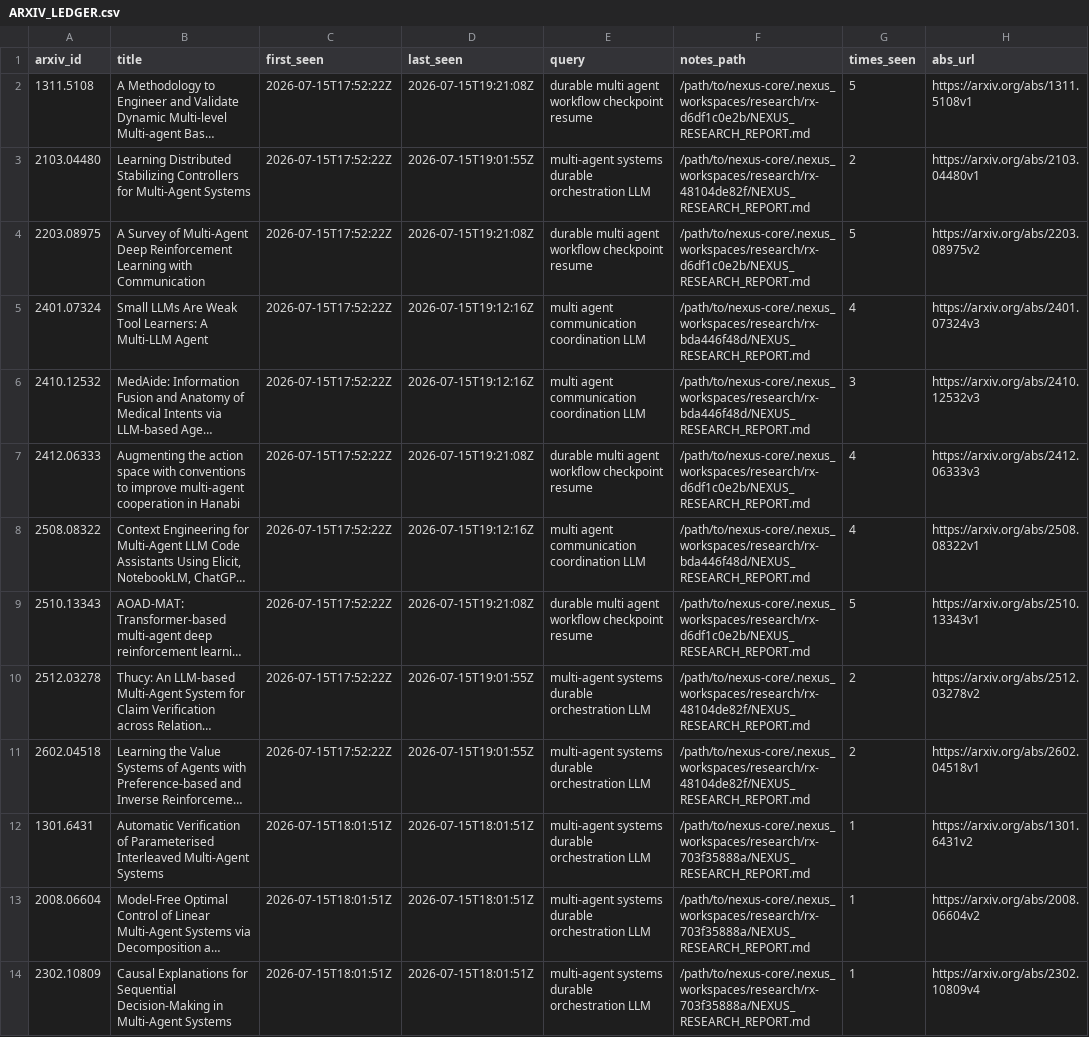
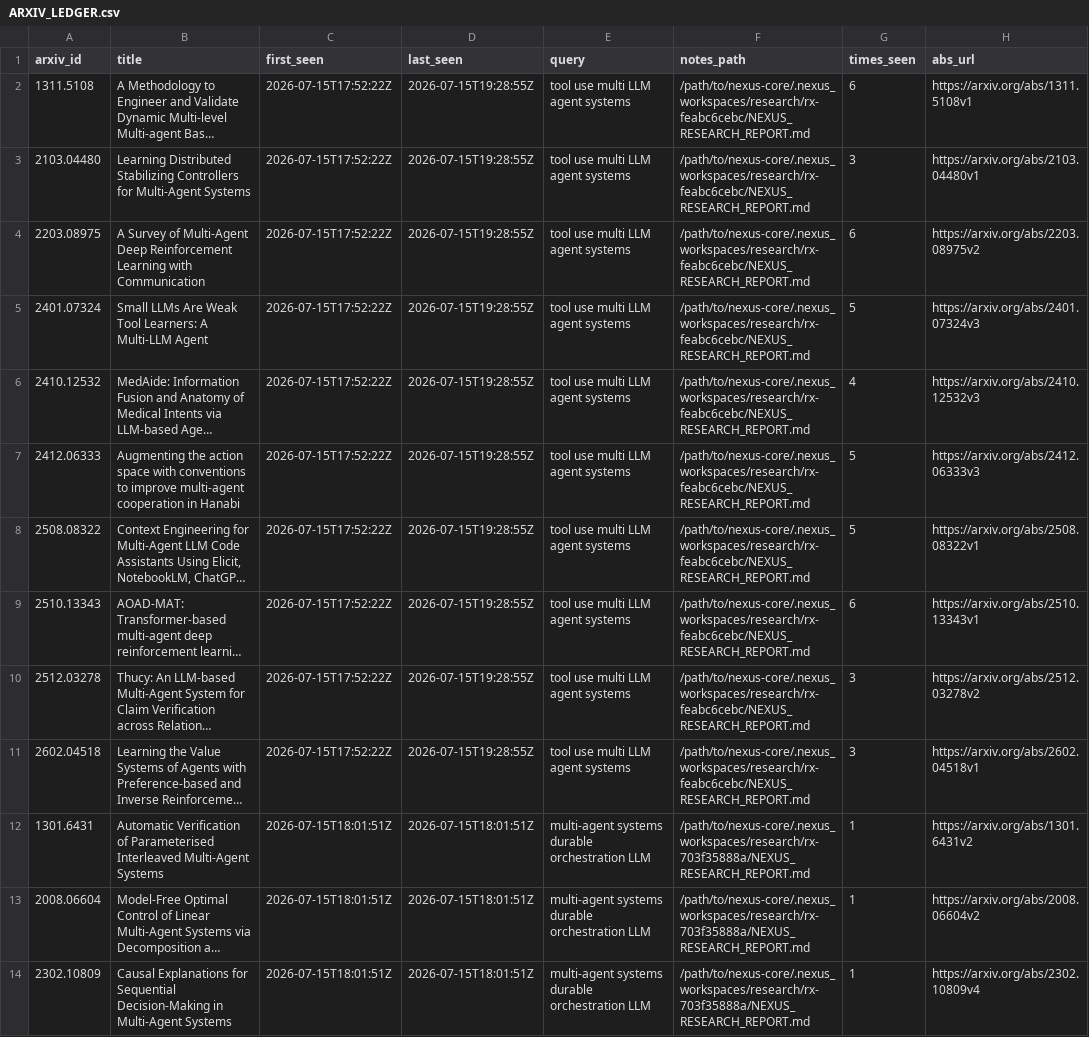
Before and after one commit to VincentMarquez/nexus-core, a CSV file: docs/ARXIV_LEDGER.csv, drawn as a sheet; only a part is shown; long unchanged cells end in …; the diff covers the shown part only; the diff names each change by its address in the sheet, - before the commit and + after, or states it on an @@ line.

Commit message:
chore(alive): full cycle: 20 arxiv + 20 repos + Grok 4.5 apply (turns≤64)

```diff
--- a/docs/ARXIV_LEDGER.csv
+++ b/docs/ARXIV_LEDGER.csv
-D2 (last_seen): 2026-07-15T19:21:08Z
+D2 (last_seen): 2026-07-15T19:28:55Z
-E2 (query): durable multi agent workflow checkpoint resume
+E2 (query): tool use multi LLM agent systems
-F2 (notes_path): /path/to/nexus-core/.nexus_workspaces/research/rx-d6df1c0e2b/NEXUS_RESEARCH_REPORT.md
+F2 (notes_path): /path/to/nexus-core/.nexus_workspaces/research/rx-feabc6cebc/NEXUS_RESEARCH_REPORT.md
-G2 (times_seen): 5
+G2 (times_seen): 6
-D3 (last_seen): 2026-07-15T19:01:55Z
+D3 (last_seen): 2026-07-15T19:28:55Z
-E3 (query): multi-agent systems durable orchestration LLM
+E3 (query): tool use multi LLM agent systems
-F3 (notes_path): /path/to/nexus-core/.nexus_workspaces/research/rx-48104de82f/NEXUS_RESEARCH_REPORT.md
+F3 (notes_path): /path/to/nexus-core/.nexus_workspaces/research/rx-feabc6cebc/NEXUS_RESEARCH_REPORT.md
-G3 (times_seen): 2
+G3 (times_seen): 3
-D4 (last_seen): 2026-07-15T19:21:08Z
+D4 (last_seen): 2026-07-15T19:28:55Z
-E4 (query): durable multi agent workflow checkpoint resume
+E4 (query): tool use multi LLM agent systems
-F4 (notes_path): /path/to/nexus-core/.nexus_workspaces/research/rx-d6df1c0e2b/NEXUS_RESEARCH_REPORT.md
+F4 (notes_path): /path/to/nexus-core/.nexus_workspaces/research/rx-feabc6cebc/NEXUS_RESEARCH_REPORT.md
-G4 (times_seen): 5
+G4 (times_seen): 6
-D5:D6 (last_seen): 2026-07-15T19:12:16Z
+D5:D6 (last_seen): 2026-07-15T19:28:55Z
-E5:E6 (query): multi agent communication coordination LLM
+E5:E6 (query): tool use multi LLM agent systems
-F5:F6 (notes_path): /path/to/nexus-core/.nexus_workspaces/research/rx-bda446f48d/NEXUS_RESEARCH_REPORT.md
+F5:F6 (notes_path): /path/to/nexus-core/.nexus_workspaces/research/rx-feabc6cebc/NEXUS_RESEARCH_REPORT.md
-G5 (times_seen): 4
+G5 (times_seen): 5
-G6 (times_seen): 3
+G6 (times_seen): 4
-D7 (last_seen): 2026-07-15T19:21:08Z
+D7 (last_seen): 2026-07-15T19:28:55Z
-E7 (query): durable multi agent workflow checkpoint resume
+E7 (query): tool use multi LLM agent systems
-F7 (notes_path): /path/to/nexus-core/.nexus_workspaces/research/rx-d6df1c0e2b/NEXUS_RESEARCH_REPORT.md
+F7 (notes_path): /path/to/nexus-core/.nexus_workspaces/research/rx-feabc6cebc/NEXUS_RESEARCH_REPORT.md
-G7:G8 (times_seen): 4
+G7:G8 (times_seen): 5
-D8 (last_seen): 2026-07-15T19:12:16Z
+D8 (last_seen): 2026-07-15T19:28:55Z
-E8 (query): multi agent communication coordination LLM
+E8 (query): tool use multi LLM agent systems
-F8 (notes_path): /path/to/nexus-core/.nexus_workspaces/research/rx-bda446f48d/NEXUS_RESEARCH_REPORT.md
+F8 (notes_path): /path/to/nexus-core/.nexus_workspaces/research/rx-feabc6cebc/NEXUS_RESEARCH_REPORT.md
-D9 (last_seen): 2026-07-15T19:21:08Z
+D9 (last_seen): 2026-07-15T19:28:55Z
-E9 (query): durable multi agent workflow checkpoint resume
+E9 (query): tool use multi LLM agent systems
-F9 (notes_path): /path/to/nexus-core/.nexus_workspaces/research/rx-d6df1c0e2b/NEXUS_RESEARCH_REPORT.md
+F9 (notes_path): /path/to/nexus-core/.nexus_workspaces/research/rx-feabc6cebc/NEXUS_RESEARCH_REPORT.md
-G9 (times_seen): 5
+G9 (times_seen): 6
-D10:D11 (last_seen): 2026-07-15T19:01:55Z
+D10:D11 (last_seen): 2026-07-15T19:28:55Z
-E10:E11 (query): multi-agent systems durable orchestration LLM
+E10:E11 (query): tool use multi LLM agent systems
-F10:F11 (notes_path): /path/to/nexus-core/.nexus_workspaces/research/rx-48104de82f/NEXUS_RESEARCH_REPORT.md
+F10:F11 (notes_path): /path/to/nexus-core/.nexus_workspaces/research/rx-feabc6cebc/NEXUS_RESEARCH_REPORT.md
-G10:G11 (times_seen): 2
+G10:G11 (times_seen): 3
```
Also changed, not shown: 35 edited cells elsewhere in this file, 10 other files.
